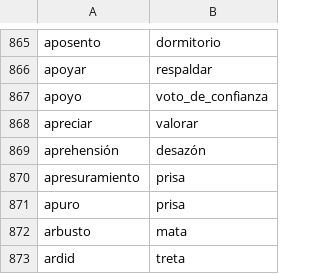
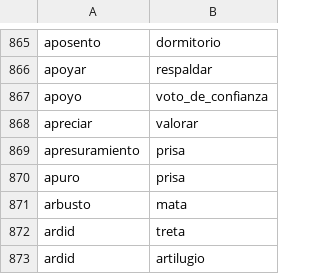
Before and after one commit to fbalbachan/TecnoNews, a CSV file: prototype/resources/synonyms.csv, drawn as a sheet; only a part is shown, gaps mark what is left out; the shorter side is filled out with more unchanged rows; the diff names each change by its address in the sheet, - before the commit and + after, or states it on an @@ line.

Commit message:
Updated synonyms

```diff
--- a/prototype/resources/synonyms.csv
+++ b/prototype/resources/synonyms.csv
-row 869: aprehensión | desazón
```
